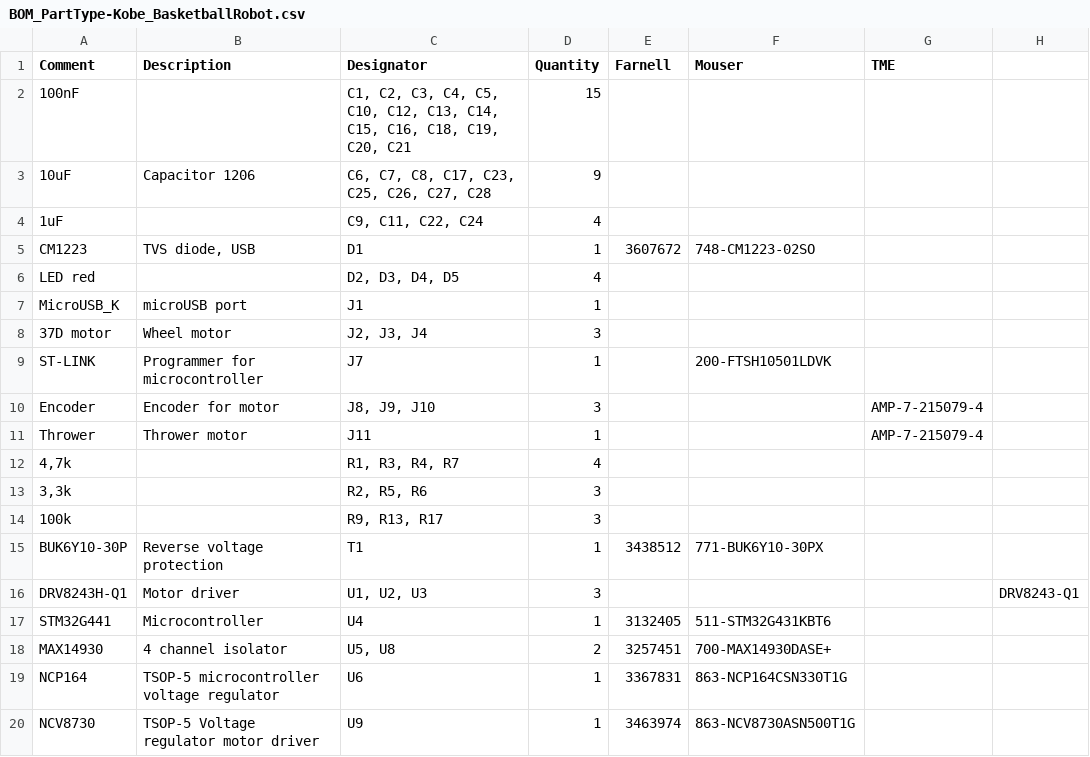
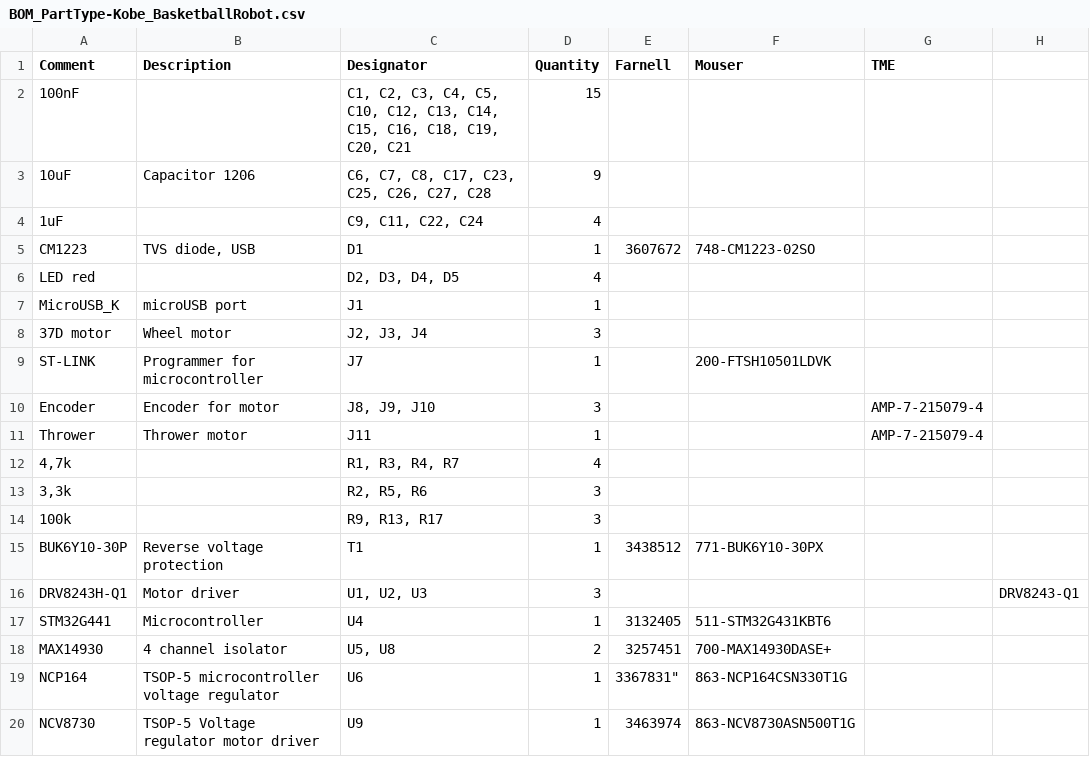
Before and after one commit to ut-robotics/picr21-team-kobe, a CSV file: Kobe_Elektronics/BOM_PartType-Kobe_BasketballRobot.csv, drawn as a sheet; the diff names each change by its address in the sheet, - before the commit and + after, or states it on an @@ line.

Commit message:
Update BOM_PartType-Kobe_BasketballRobot.csv

```diff
--- a/Kobe_Elektronics/BOM_PartType-Kobe_BasketballRobot.csv
+++ b/Kobe_Elektronics/BOM_PartType-Kobe_BasketballRobot.csv
-E19 (Farnell): 3367831
+E19 (Farnell): 3367831"
```
